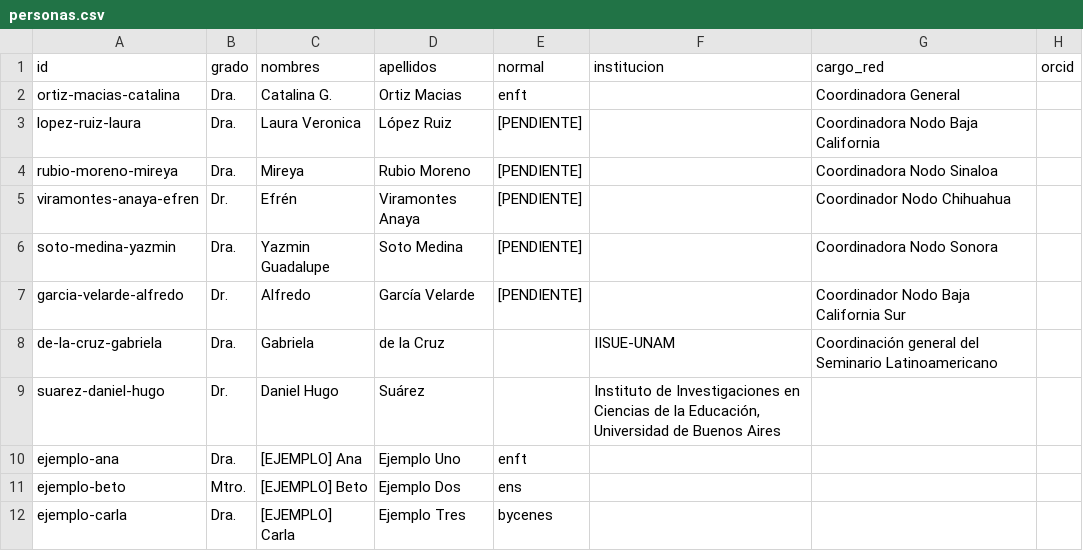
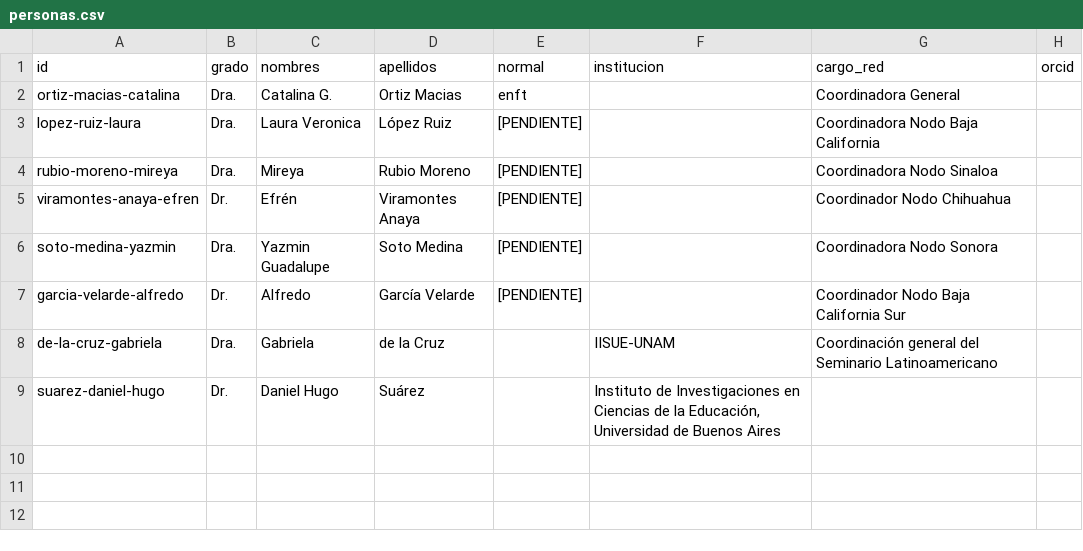
Before and after one commit to redcaenn/redcaenn.github.io, a CSV file: datos/personas.csv, drawn as a sheet.

```diff
--- a/datos/personas.csv
+++ b/datos/personas.csv
@@ -9,4 +9 @@ de-la-cruz-gabriela,Dra.,Gabriela,de la Cruz,,IISUE-UNAM,Coordinación general d
 suarez-daniel-hugo,Dr.,Daniel Hugo,Suárez,,"Instituto de Investigaciones en Ciencias de la Educación, Universidad de Buenos Aires",,
-ejemplo-ana,Dra.,[EJEMPLO] Ana,Ejemplo Uno,enft,,,
-ejemplo-beto,Mtro.,[EJEMPLO] Beto,Ejemplo Dos,ens,,,
-ejemplo-carla,Dra.,[EJEMPLO] Carla,Ejemplo Tres,bycenes,,,
```
Also changed, not shown: datos/divulgacion.csv, 6 other files.
